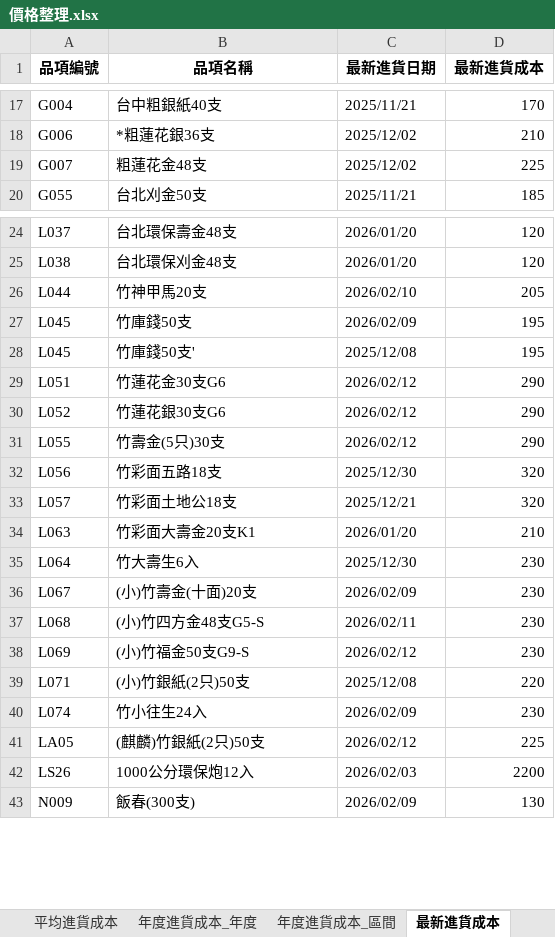
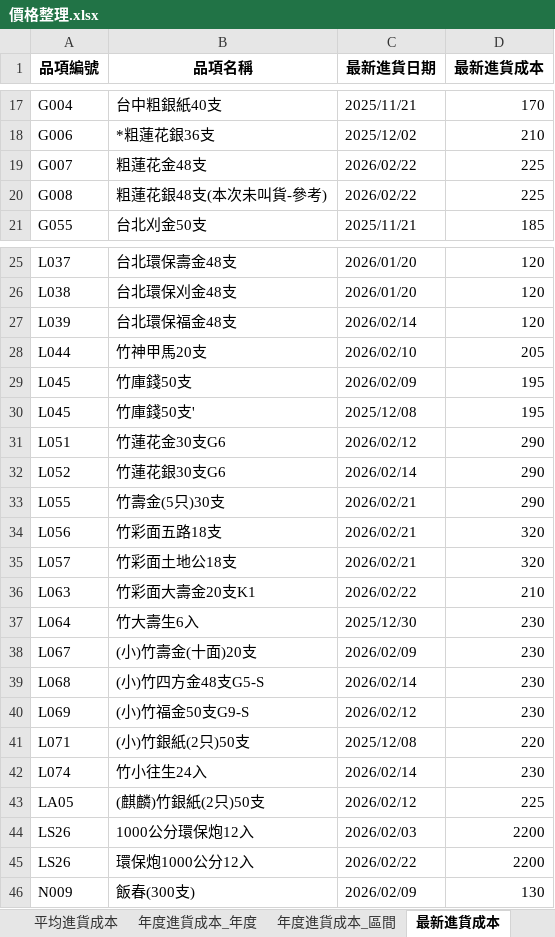
Before and after one commit to kpwh68wkkt-svg/price-check-flask, an Excel workbook: 價格整理.xlsx, sheet 最新進貨成本, drawn as a sheet; only a part is shown, gaps mark what is left out; values as stored, in another font and other column widths than the file's, no borders; addresses are those after the commit; the diff covers the shown part only; the diff names each change by its address in the sheet, - before the commit and + after, or states it on an @@ line.

```diff
--- a/價格整理.xlsx (sheet 最新進貨成本)
+++ b/價格整理.xlsx (sheet 最新進貨成本)
-C19 (最新進貨日期): 2025/12/02
+C19 (最新進貨日期): 2026/02/22
+row 20: G008 | 粗蓮花銀48支(本次未叫貨-參考) | 2026/02/22 | 225
+row 27: L039 | 台北環保福金48支 | 2026/02/14 | 120
-C32 (最新進貨日期): 2026/02/12
+C32 (最新進貨日期): 2026/02/14
-C33 (最新進貨日期): 2026/02/12
+C33 (最新進貨日期): 2026/02/21
-C34 (最新進貨日期): 2025/12/30
+C34 (最新進貨日期): 2026/02/21
-C35 (最新進貨日期): 2025/12/21
+C35 (最新進貨日期): 2026/02/21
-C36 (最新進貨日期): 2026/01/20
+C36 (最新進貨日期): 2026/02/22
-C39 (最新進貨日期): 2026/02/11
+C39 (最新進貨日期): 2026/02/14
-C42 (最新進貨日期): 2026/02/09
+C42 (最新進貨日期): 2026/02/14
+row 45: LS26 | 環保炮1000公分12入 | 2026/02/22 | 2200
```
Also changed, not shown: 1 added row and 1 edited cell elsewhere in this sheet, sheet 整理後明細, sheet 年度進貨成本_年度, sheet 年度進貨成本_區間, sheet 平均進貨成本.
